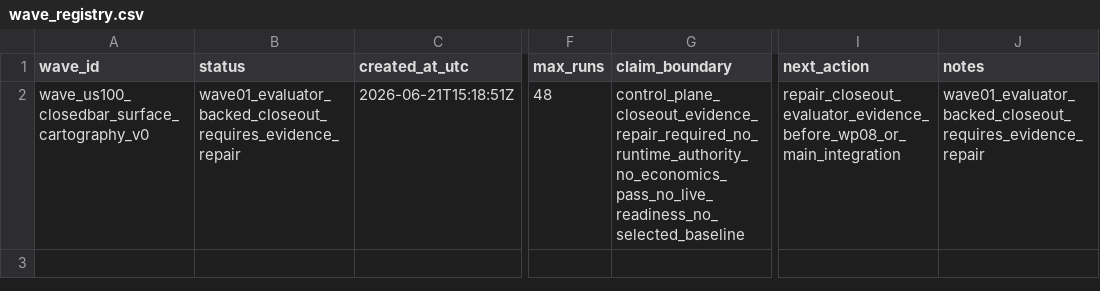
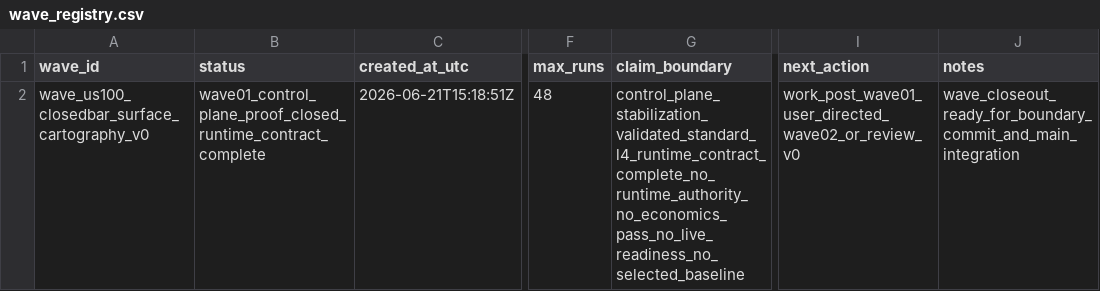
Before and after one commit to Minki-Trader/Project_SpaceSonar_X, a CSV file: docs/registers/wave_registry.csv, drawn as a sheet; only a part is shown, gaps mark what is left out; the diff names each change by its address in the sheet, - before the commit and + after, or states it on an @@ line.

```diff
--- a/docs/registers/wave_registry.csv
+++ b/docs/registers/wave_registry.csv
-B2 (status): wave01_evaluator_backed_closeout_requires_evidence_repair
+B2 (status): wave01_control_plane_proof_closed_runtime_contract_complete
-G2 (claim_boundary): control_plane_closeout_evidence_repair_required_no_runtime_authority_no_economics_pass_no_live_readiness_no_selected_baseline
+G2 (claim_boundary): control_plane_stabilization_validated_standard_l4_runtime_contract_complete_no_runtime_authority_no_economics_pass_no_live_readiness_no_selected_baseline
-I2 (next_action): repair_closeout_evaluator_evidence_before_wp08_or_main_integration
+I2 (next_action): work_post_wave01_user_directed_wave02_or_review_v0
-J2 (notes): wave01_evaluator_backed_closeout_requires_evidence_repair
+J2 (notes): wave_closeout_ready_for_boundary_commit_and_main_integration
```
Also changed, not shown: docs/registers/artifact_registry.csv, docs/registers/goal_registry.csv, 49 other files.
